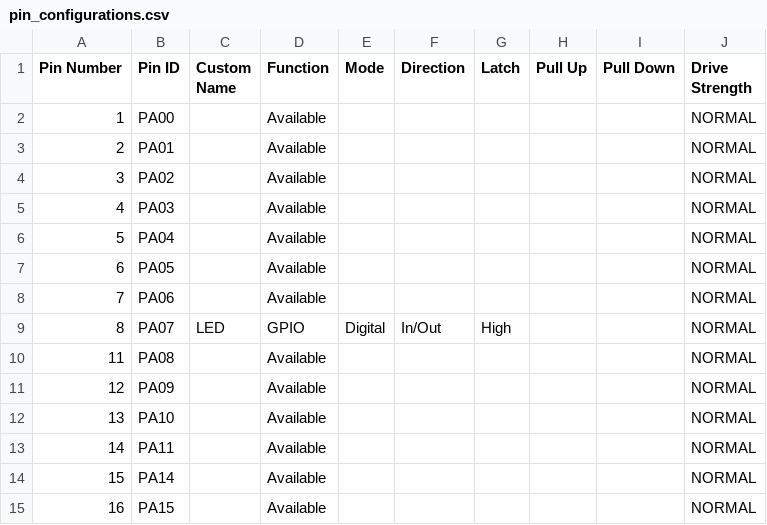
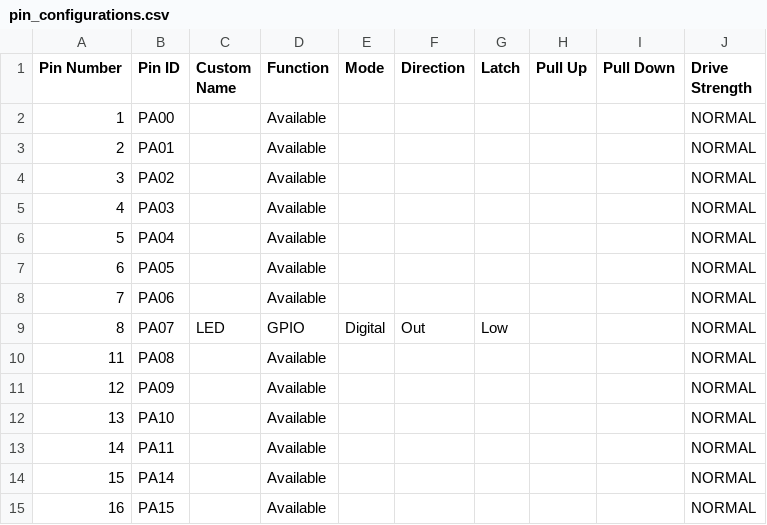
Before and after one commit to Microchip-MPLAB-Harmony/csp_apps_sam_l10_l11, a CSV file: apps/sercom/usart/usart_echo_interrupt/firmware/src/config/sam_l10_xpro_keil/pin_configurations.csv, drawn as a sheet; only a part is shown.

Commit message:
[APPS] Regenerated sercom_usart_usart_echo_interrupt_usart_echo_interrupt_sam_l10_xpro_keil demo
MH3-102206

```diff
--- a/apps/sercom/usart/usart_echo_interrupt/firmware/src/config/sam_l10_xpro_keil/pin_configurations.csv
+++ b/apps/sercom/usart/usart_echo_interrupt/firmware/src/config/sam_l10_xpro_keil/pin_configurations.csv
@@ -8,3 +8,3 @@ Pin Number,Pin ID,Custom Name,Function,Mode, Direction,Latch,Pull Up,Pull Down,D
 7,PA06,,Available,,,,,,NORMAL
-8,PA07,LED,GPIO,Digital,In/Out,High,,,NORMAL
+8,PA07,LED,GPIO,Digital,Out,Low,,,NORMAL
 11,PA08,,Available,,,,,,NORMAL
```
Also changed, not shown: 30 other files.
